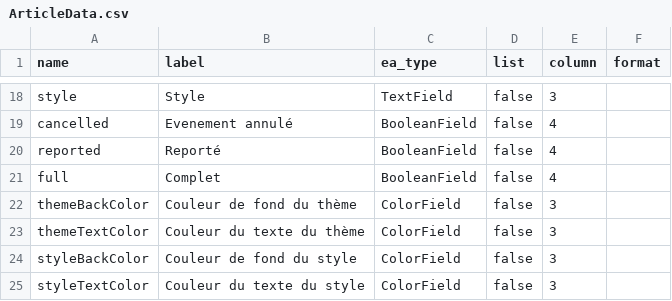
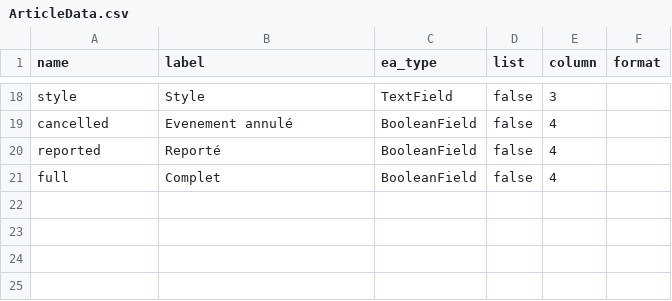
Before and after one commit to Nicolas-62/PropulsionV2, a CSV file: src/Entity/ExtraFields/ArticleData.csv, drawn as a sheet; only a part is shown, gaps mark what is left out.

Commit message:
Ajout catégorie infos et sous cat soutiens
Gestion de la plupart des textes dans le BO

```diff
--- a/src/Entity/ExtraFields/ArticleData.csv
+++ b/src/Entity/ExtraFields/ArticleData.csv
@@ -21,5 +21 @@
 "full","Complet","BooleanField","false","4","",
-"themeBackColor","Couleur de fond du thème","ColorField","false","3","",
-"themeTextColor","Couleur du texte du thème","ColorField","false","3","",
-"styleBackColor","Couleur de fond du style","ColorField","false","3","",
-"styleTextColor","Couleur du texte du style","ColorField","false","3","",
```
Also changed, not shown: src/Entity/ExtraFields/CategoryData.csv, 14 other files.
